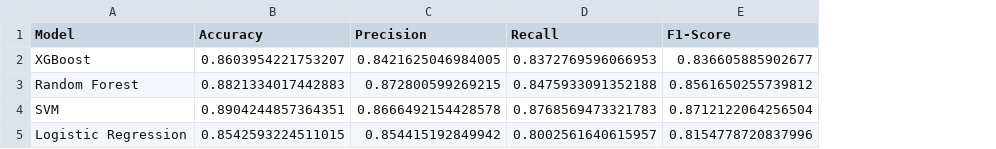
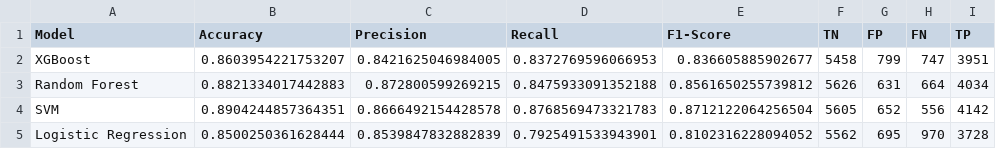
Before and after one commit to bharath4980/MindMetrics-STREL, a CSV file: results/metrics/model_metrics.csv, drawn as a sheet; the diff names each change by its address in the sheet, - before the commit and + after, or states it on an @@ line.

Commit message:
add fold-level metrics and confusion matrices visualization

```diff
--- a/results/metrics/model_metrics.csv
+++ b/results/metrics/model_metrics.csv
+column F (TN), rows 2-5: 5458 | 5626 | 5605 | 5562
+column G (FP), rows 2-5: 799 | 631 | 652 | 695
+column H (FN), rows 2-5: 747 | 664 | 556 | 970
+column I (TP), rows 2-5: 3951 | 4034 | 4142 | 3728
-B5 (Accuracy): 0.8542593224511015
+B5 (Accuracy): 0.8500250361628444
-C5 (Precision): 0.854415192849942
+C5 (Precision): 0.8539847832882839
-D5 (Recall): 0.8002561640615957
+D5 (Recall): 0.7925491533943901
-E5 (F1-Score): 0.8154778720837996
+E5 (F1-Score): 0.8102316228094052
```
Also changed, not shown: 10 other files.
